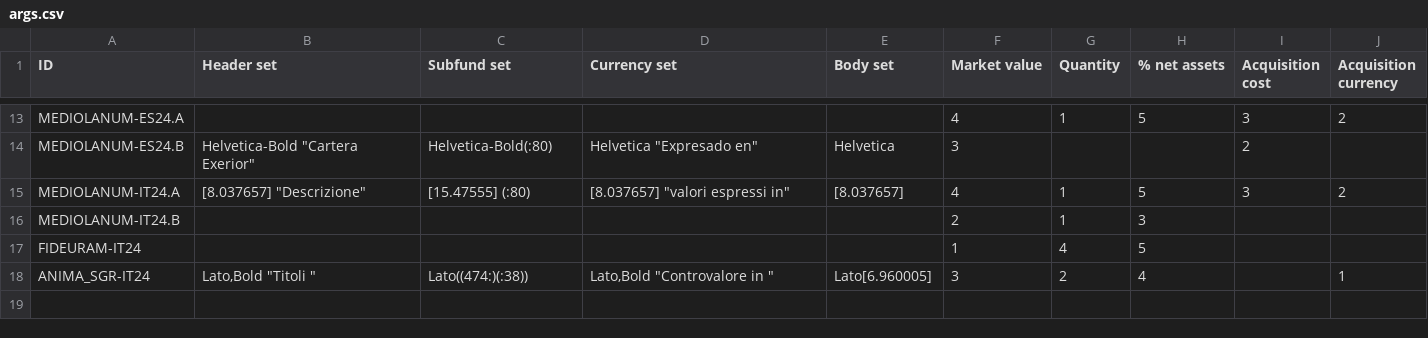
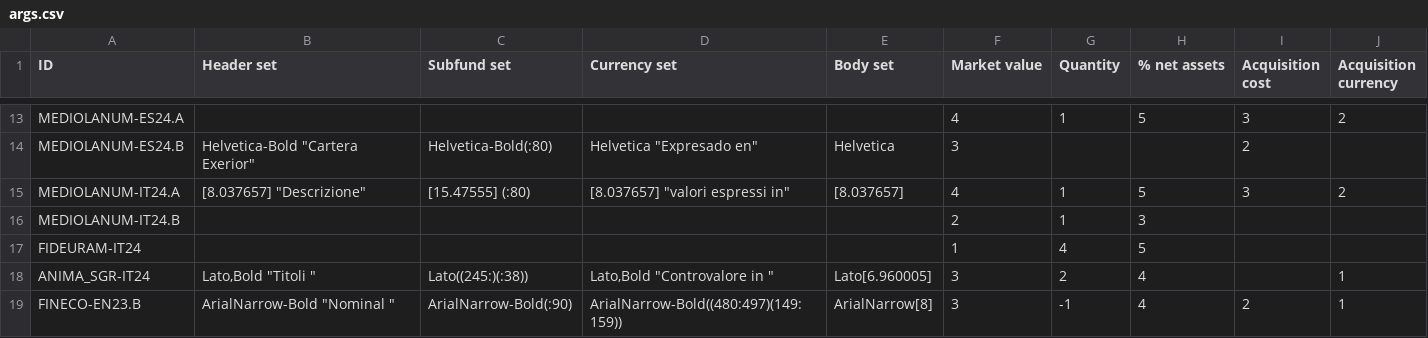
Before and after one commit to tvp-freeports/analysis_finance_reports, a CSV file: src/freeports_analysis/formats/algorithms/structured/args.csv, drawn as a sheet; only a part is shown, gaps mark what is left out.

Commit message:
added FINECO-EN23.B

```diff
--- a/src/freeports_analysis/formats/algorithms/structured/args.csv
+++ b/src/freeports_analysis/formats/algorithms/structured/args.csv
@@ -17,2 +17,3 @@ MEDIOLANUM-IT24.B,,,,,2,1,3,,
 FIDEURAM-IT24,,,,,1,4,5,,
-ANIMA_SGR-IT24,"Lato,Bold ""Titoli """,Lato((474:)(:38)),"Lato,Bold ""Controvalore in """,Lato[6.960005],3,2,4,,1
+ANIMA_SGR-IT24,"Lato,Bold ""Titoli """,Lato((245:)(:38)),"Lato,Bold ""Controvalore in """,Lato[6.960005],3,2,4,,1
+FINECO-EN23.B,"ArialNarrow-Bold ""Nominal """,ArialNarrow-Bold(:90),ArialNarrow-Bold((480:497)(149:159)),ArialNarrow[8],3,-1,4,2,1
```
Also changed, not shown: src/freeports_analysis/data/companies.csv, src/freeports_analysis/data/company_to_list.csv, 4 other files.
